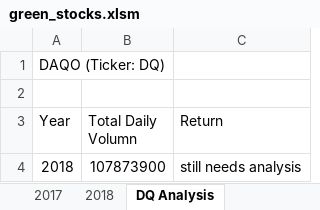
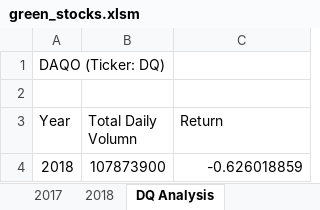
Before and after one commit to c3crocks/stocks-analysis, an Excel workbook: green_stocks.xlsm, sheet DQ Analysis, drawn as a sheet; values as stored, in another font and other column widths than the file's, no borders; the diff names each change by its address in the sheet, - before the commit and + after, or states it on an @@ line.

Commit message:
New Analysis for Return

```diff
--- a/green_stocks.xlsm (sheet DQ Analysis)
+++ b/green_stocks.xlsm (sheet DQ Analysis)
-C4 (Return): still needs analysis
+C4 (Return): -0.626018859
```
